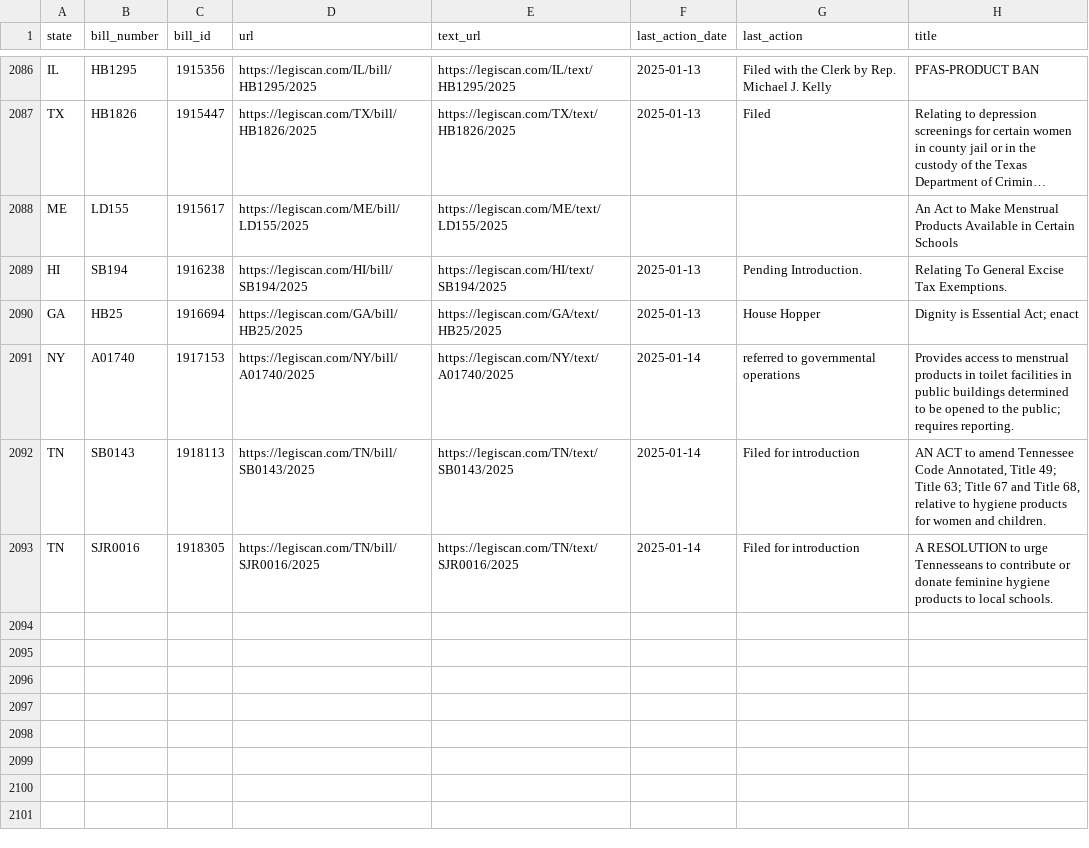
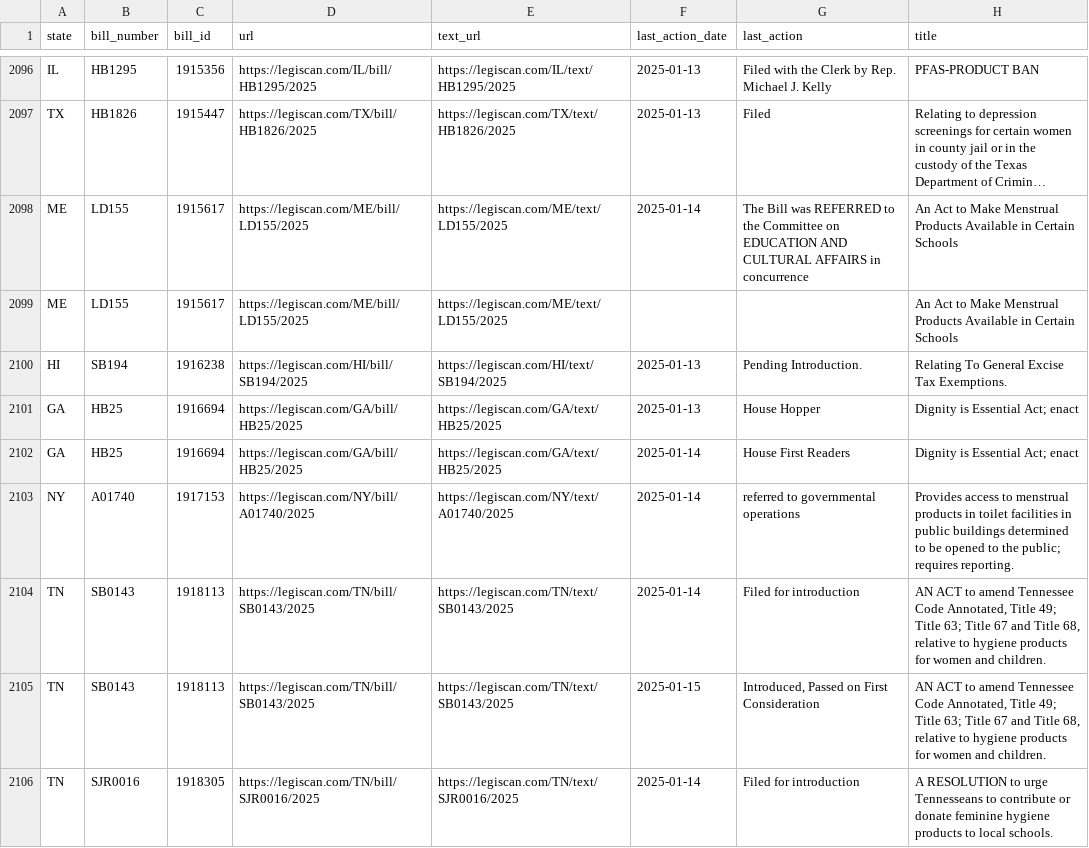
Before and after one commit to monimiller/texas_impact, a CSV file: sources/legiscan/bills.csv, drawn as a sheet; only a part is shown, gaps mark what is left out; long unchanged cells end in …; the diff covers the shown part only; the diff names each change by its address in the sheet, - before the commit and + after, or states it on an @@ line.

```diff
--- a/sources/legiscan/bills.csv
+++ b/sources/legiscan/bills.csv
+row 2098: ME | LD155 | 1915617 | https://legiscan.com/ME/bill/LD155/2025 | https://legiscan.com/ME/text/LD155/2025 | 2025-01-14 | The Bill was REFERRED to the Committee on EDUCATION AND CULTURAL AFFAIRS in concurrence | An Act to Make Menstrual Products Available in Certain Schools
+row 2102: GA | HB25 | 1916694 | https://legiscan.com/GA/bill/HB25/2025 | https://legiscan.com/GA/text/HB25/2025 | 2025-01-14 | House First Readers | Dignity is Essential Act; enact
+row 2105: TN | SB0143 | 1918113 | https://legiscan.com/TN/bill/SB0143/2025 | https://legiscan.com/TN/text/SB0143/2025 | 2025-01-15 | Introduced, Passed on First Consideration | AN ACT to amend Tennessee Code Annotated, Title 49; Title 63; Title 67 and Title 68, relative to hygiene products for women and children.
```
Also changed, not shown: 16 added rows and 6 moved rows elsewhere in this file.
